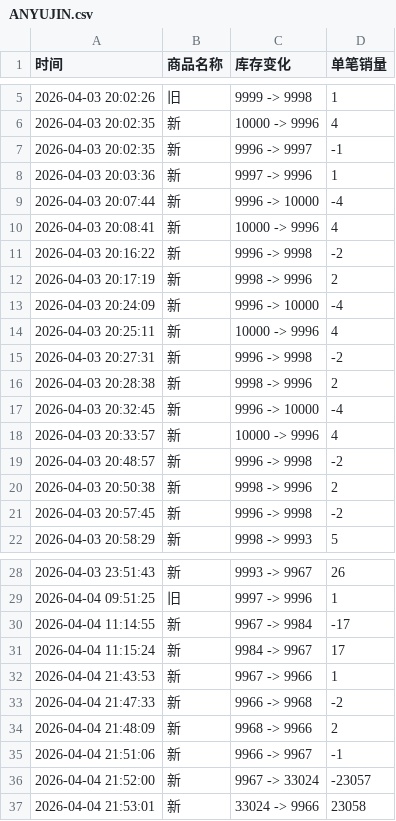
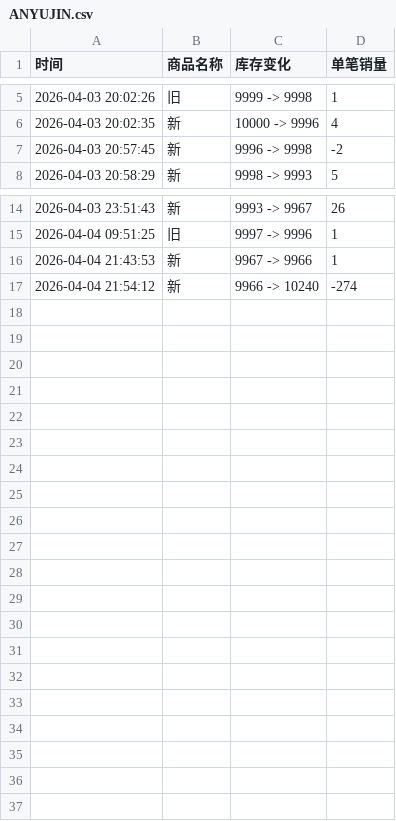
Before and after one commit to Juineii/ive_kms0403, a CSV file: ANYUJIN.csv, drawn as a sheet; only a part is shown, gaps mark what is left out.

Commit message:
自动更新数据 2026-04-04 21:54:57

```diff
--- a/ANYUJIN.csv
+++ b/ANYUJIN.csv
@@ -6,16 +6,2 @@
 2026-04-03 20:02:35,新,10000 -> 9996,4
-2026-04-03 20:02:35,新,9996 -> 9997,-1
-2026-04-03 20:03:36,新,9997 -> 9996,1
-2026-04-03 20:07:44,新,9996 -> 10000,-4
-2026-04-03 20:08:41,新,10000 -> 9996,4
-2026-04-03 20:16:22,新,9996 -> 9998,-2
-2026-04-03 20:17:19,新,9998 -> 9996,2
-2026-04-03 20:24:09,新,9996 -> 10000,-4
-2026-04-03 20:25:11,新,10000 -> 9996,4
-2026-04-03 20:27:31,新,9996 -> 9998,-2
-2026-04-03 20:28:38,新,9998 -> 9996,2
-2026-04-03 20:32:45,新,9996 -> 10000,-4
-2026-04-03 20:33:57,新,10000 -> 9996,4
-2026-04-03 20:48:57,新,9996 -> 9998,-2
-2026-04-03 20:50:38,新,9998 -> 9996,2
 2026-04-03 20:57:45,新,9996 -> 9998,-2
@@ -29,9 +15,3 @@
 2026-04-04 09:51:25,旧,9997 -> 9996,1
-2026-04-04 11:14:55,新,9967 -> 9984,-17
-2026-04-04 11:15:24,新,9984 -> 9967,17
 2026-04-04 21:43:53,新,9967 -> 9966,1
-2026-04-04 21:47:33,新,9966 -> 9968,-2
-2026-04-04 21:48:09,新,9968 -> 9966,2
-2026-04-04 21:51:06,新,9966 -> 9967,-1
-2026-04-04 21:52:00,新,9967 -> 33024,-23057
-2026-04-04 21:53:01,新,33024 -> 9966,23058
+2026-04-04 21:54:12,新,9966 -> 10240,-274
```
